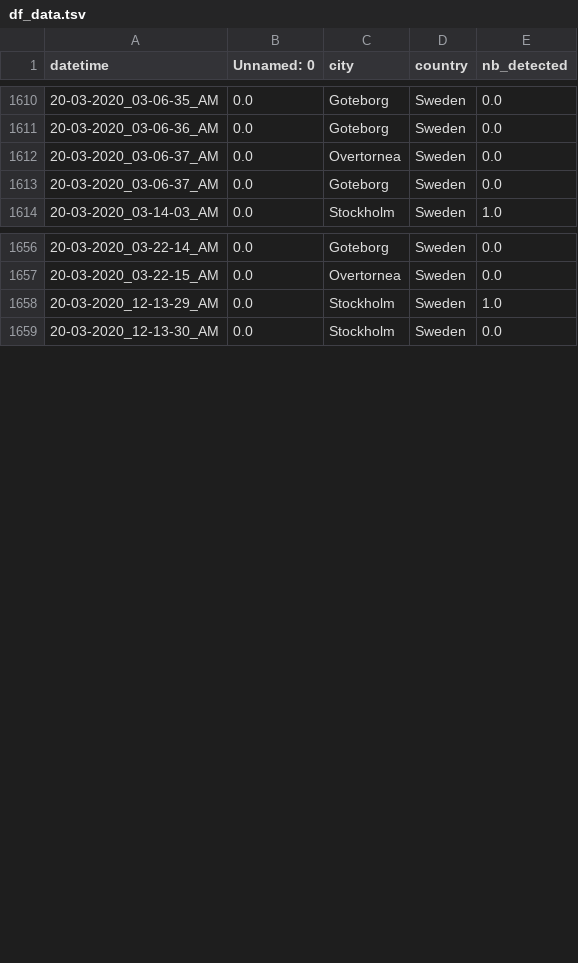
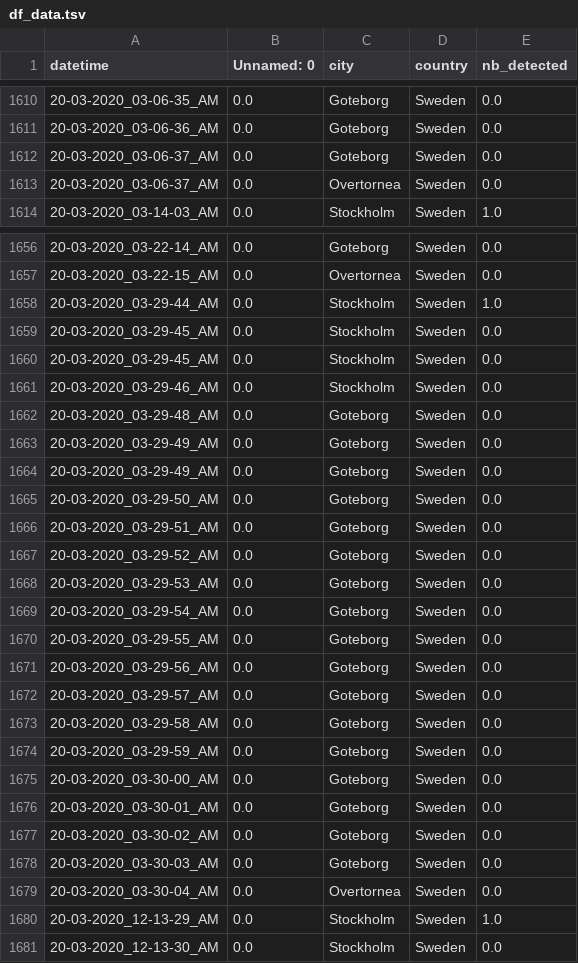
Before and after one commit to MastafaF/corona_virus_analysis, a TSV file: data/dataframe/df_data.tsv, drawn as a sheet; only a part is shown, gaps mark what is left out.

```diff
--- a/data/dataframe/df_data.tsv
+++ b/data/dataframe/df_data.tsv
@@ -1611,4 +1611,4 @@ datetime	Unnamed: 0	city	country	nb_detected
 20-03-2020_03-06-36_AM	0.0	Goteborg	Sweden	0.0
+20-03-2020_03-06-37_AM	0.0	Goteborg	Sweden	0.0
 20-03-2020_03-06-37_AM	0.0	Overtornea 	Sweden	0.0
-20-03-2020_03-06-37_AM	0.0	Goteborg	Sweden	0.0
 20-03-2020_03-14-03_AM	0.0	Stockholm	Sweden	1.0
@@ -1657,2 +1657,24 @@ datetime	Unnamed: 0	city	country	nb_detected
 20-03-2020_03-22-15_AM	0.0	Overtornea 	Sweden	0.0
+20-03-2020_03-29-44_AM	0.0	Stockholm	Sweden	1.0
+20-03-2020_03-29-45_AM	0.0	Stockholm	Sweden	0.0
+20-03-2020_03-29-45_AM	0.0	Stockholm	Sweden	0.0
+20-03-2020_03-29-46_AM	0.0	Stockholm	Sweden	0.0
+20-03-2020_03-29-48_AM	0.0	Goteborg	Sweden	0.0
+20-03-2020_03-29-49_AM	0.0	Goteborg	Sweden	0.0
+20-03-2020_03-29-49_AM	0.0	Goteborg	Sweden	0.0
+20-03-2020_03-29-50_AM	0.0	Goteborg	Sweden	0.0
+20-03-2020_03-29-51_AM	0.0	Goteborg	Sweden	0.0
+20-03-2020_03-29-52_AM	0.0	Goteborg	Sweden	0.0
+20-03-2020_03-29-53_AM	0.0	Goteborg	Sweden	0.0
+20-03-2020_03-29-54_AM	0.0	Goteborg	Sweden	0.0
+20-03-2020_03-29-55_AM	0.0	Goteborg	Sweden	0.0
+20-03-2020_03-29-56_AM	0.0	Goteborg	Sweden	0.0
+20-03-2020_03-29-57_AM	0.0	Goteborg	Sweden	0.0
+20-03-2020_03-29-58_AM	0.0	Goteborg	Sweden	0.0
+20-03-2020_03-29-59_AM	0.0	Goteborg	Sweden	0.0
+20-03-2020_03-30-00_AM	0.0	Goteborg	Sweden	0.0
+20-03-2020_03-30-01_AM	0.0	Goteborg	Sweden	0.0
+20-03-2020_03-30-02_AM	0.0	Goteborg	Sweden	0.0
+20-03-2020_03-30-03_AM	0.0	Goteborg	Sweden	0.0
+20-03-2020_03-30-04_AM	0.0	Overtornea 	Sweden	0.0
 20-03-2020_12-13-29_AM	0.0	Stockholm	Sweden	1.0
```
